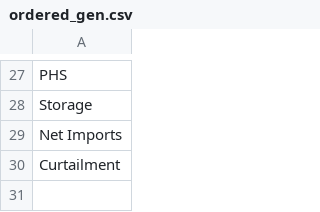
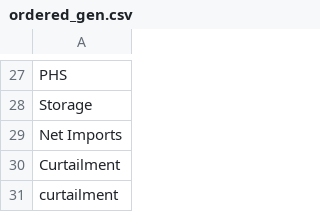
Before and after one commit to NREL/Marmot, a CSV file: marmot/mapping_folder/ordered_gen.csv, drawn as a sheet; only a part is shown, gaps mark what is left out.

```diff
--- a/marmot/mapping_folder/ordered_gen.csv
+++ b/marmot/mapping_folder/ordered_gen.csv
@@ -30 +30,2 @@ Net Imports
 Curtailment
+curtailment
```
Also changed, not shown: marmot/mapping_folder/colour_dictionary.csv, marmot/mapping_folder/gen_names.csv, 4 other files.
